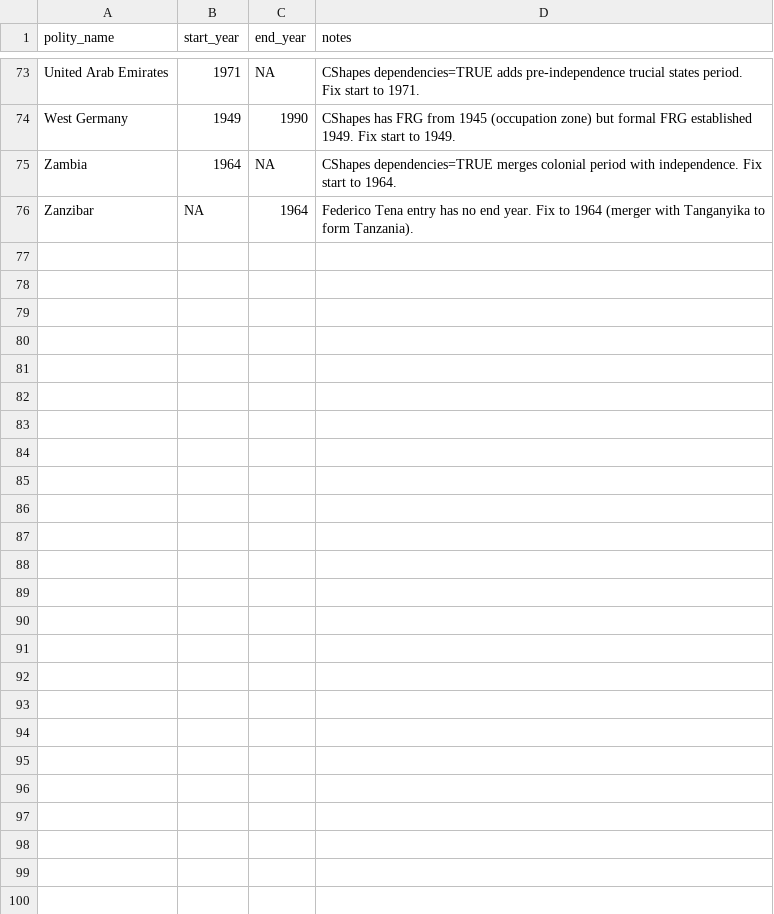
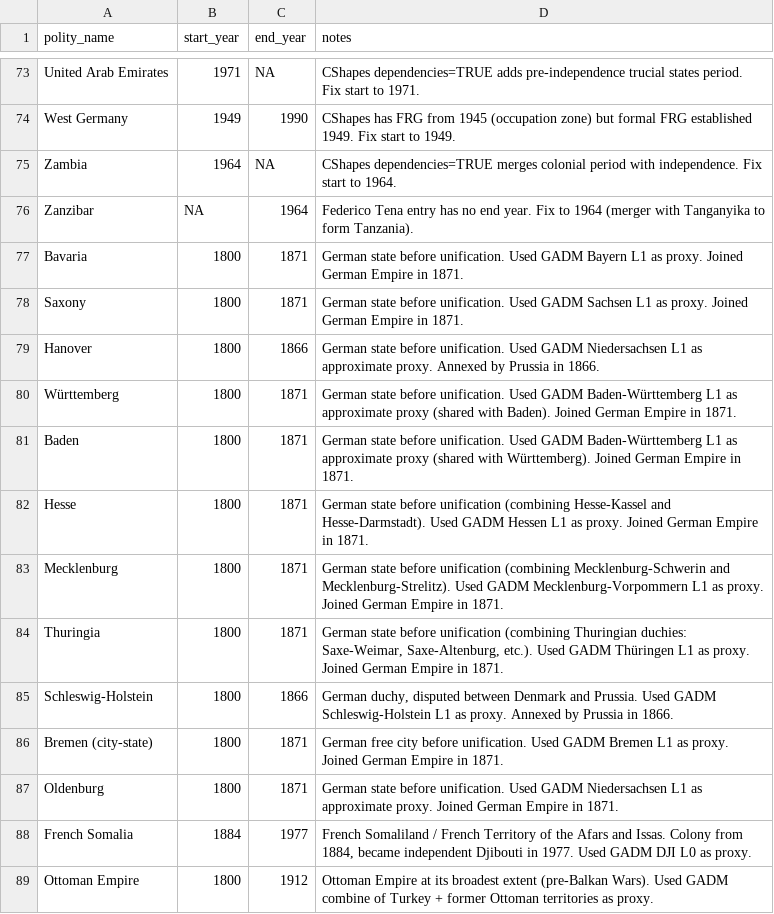
Before and after one commit to eduaguilera/whep, a CSV file: data-raw/polities_inputs/whep_fixes.csv, drawn as a sheet; only a part is shown, gaps mark what is left out; the diff names each change by its address in the sheet, - before the commit and + after, or states it on an @@ line.

```diff
--- a/data-raw/polities_inputs/whep_fixes.csv
+++ b/data-raw/polities_inputs/whep_fixes.csv
+row 77: Bavaria | 1800 | 1871 | German state before unification. Used GADM Bayern L1 as proxy. Joined German Empire in 1871.
+row 78: Saxony | 1800 | 1871 | German state before unification. Used GADM Sachsen L1 as proxy. Joined German Empire in 1871.
+row 79: Hanover | 1800 | 1866 | German state before unification. Used GADM Niedersachsen L1 as approximate proxy. Annexed by Prussia in 1866.
+row 80: Württemberg | 1800 | 1871 | German state before unification. Used GADM Baden-Württemberg L1 as approximate proxy (shared with Baden). Joined German Empire in 1871.
+row 81: Baden | 1800 | 1871 | German state before unification. Used GADM Baden-Württemberg L1 as approximate proxy (shared with Württemberg). Joined German Empire in 1871.
+row 82: Hesse | 1800 | 1871 | German state before unification (combining Hesse-Kassel and Hesse-Darmstadt). Used GADM Hessen L1 as proxy. Joined German Empire in 1871.
+row 83: Mecklenburg | 1800 | 1871 | German state before unification (combining Mecklenburg-Schwerin and Mecklenburg-Strelitz). Used GADM Mecklenburg-Vorpommern L1 as proxy. Joined German Empire in 1871.
+row 84: Thuringia | 1800 | 1871 | German state before unification (combining Thuringian duchies: Saxe-Weimar, Saxe-Altenburg, etc.). Used GADM Thüringen L1 as proxy. Joined German Empire in 1871.
+row 85: Schleswig-Holstein | 1800 | 1866 | German duchy, disputed between Denmark and Prussia. Used GADM Schleswig-Holstein L1 as proxy. Annexed by Prussia in 1866.
+row 86: Bremen (city-state) | 1800 | 1871 | German free city before unification. Used GADM Bremen L1 as proxy. Joined German Empire in 1871.
+row 87: Oldenburg | 1800 | 1871 | German state before unification. Used GADM Niedersachsen L1 as approximate proxy. Joined German Empire in 1871.
+row 88: French Somalia | 1884 | 1977 | French Somaliland / French Territory of the Afars and Issas. Colony from 1884, became independent Djibouti in 1977. Used GADM DJI L0 as proxy.
+row 89: Ottoman Empire | 1800 | 1912 | Ottoman Empire at its broadest extent (pre-Balkan Wars). Used GADM combine of Turkey + former Ottoman territories as proxy.
```
Also changed, not shown: data-raw/polities_inputs/polity_codes.csv.
